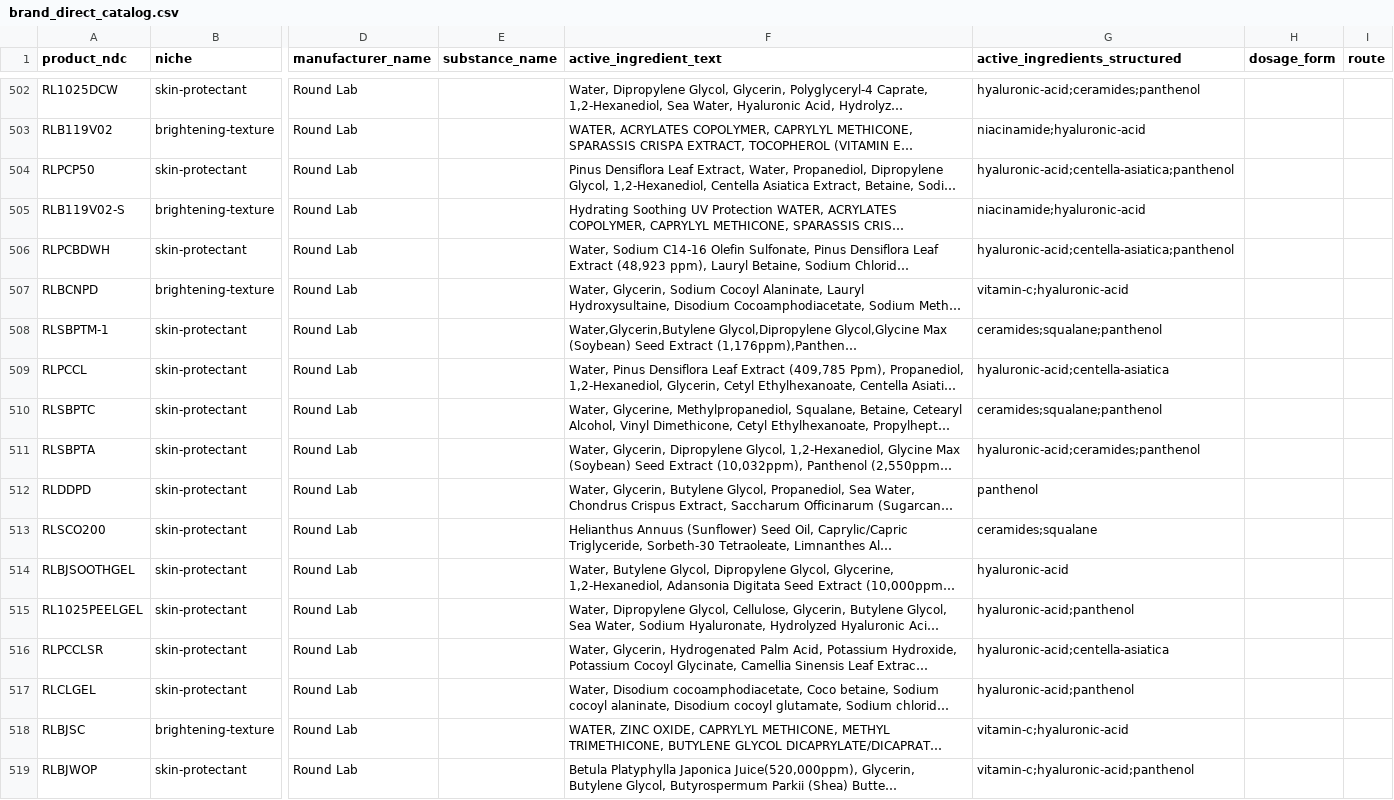
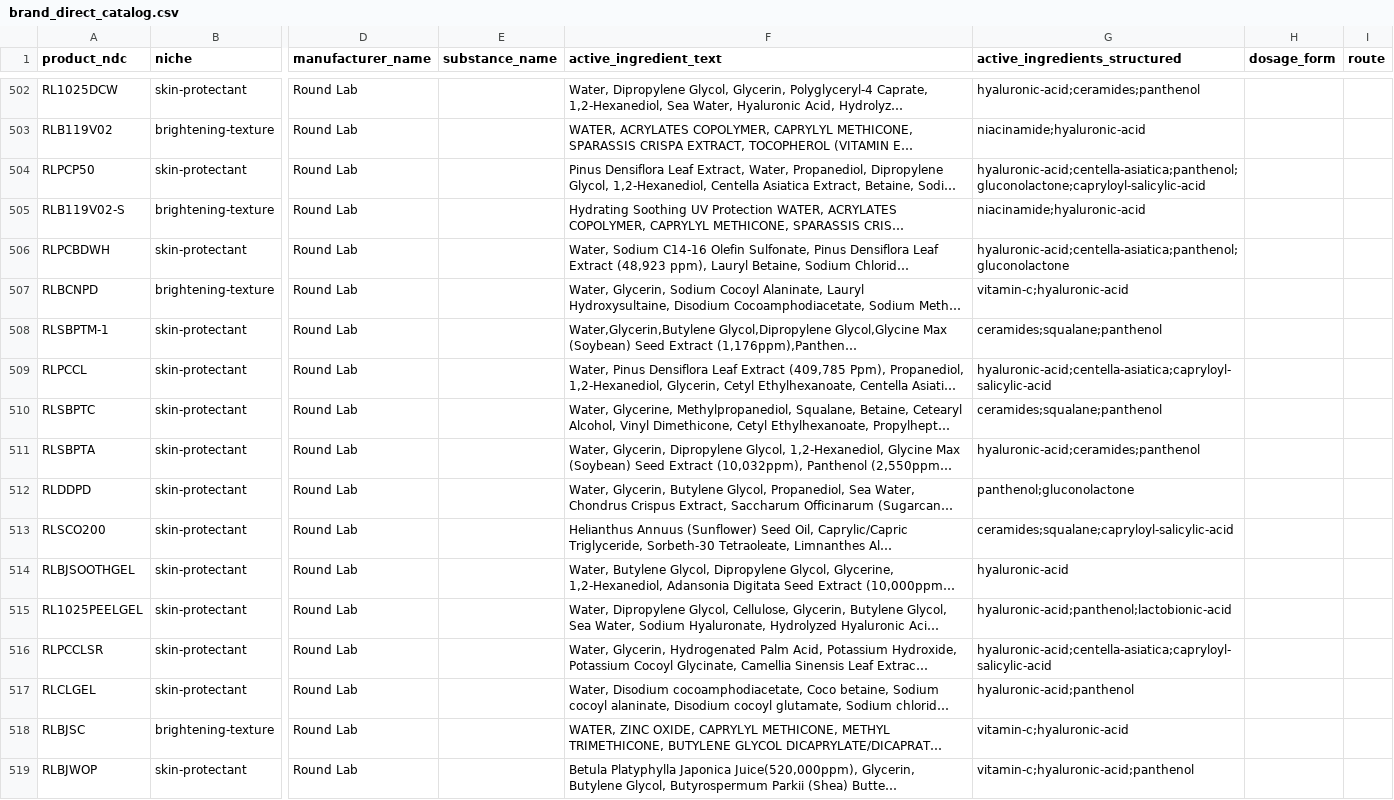
Before and after one commit to 55125/skinwiz, a CSV file: tools/catalog_pipeline/output/brand_direct_catalog.csv, drawn as a sheet; only a part is shown, gaps mark what is left out; long unchanged cells end in …; the diff covers the shown part only; the diff names each change by its address in the sheet, - before the commit and + after, or states it on an @@ line.

```diff
--- a/tools/catalog_pipeline/output/brand_direct_catalog.csv
+++ b/tools/catalog_pipeline/output/brand_direct_catalog.csv
-G504 (active_ingredients_structured): hyaluronic-acid;centella-asiatica;panthenol
+G504 (active_ingredients_structured): hyaluronic-acid;centella-asiatica;panthenol;gluconolactone;capryloyl-salicylic-acid
-G506 (active_ingredients_structured): hyaluronic-acid;centella-asiatica;panthenol
+G506 (active_ingredients_structured): hyaluronic-acid;centella-asiatica;panthenol;gluconolactone
-G509 (active_ingredients_structured): hyaluronic-acid;centella-asiatica
+G509 (active_ingredients_structured): hyaluronic-acid;centella-asiatica;capryloyl-salicylic-acid
-G512 (active_ingredients_structured): panthenol
+G512 (active_ingredients_structured): panthenol;gluconolactone
-G513 (active_ingredients_structured): ceramides;squalane
+G513 (active_ingredients_structured): ceramides;squalane;capryloyl-salicylic-acid
-G515 (active_ingredients_structured): hyaluronic-acid;panthenol
+G515 (active_ingredients_structured): hyaluronic-acid;panthenol;lactobionic-acid
-G516 (active_ingredients_structured): hyaluronic-acid;centella-asiatica
+G516 (active_ingredients_structured): hyaluronic-acid;centella-asiatica;capryloyl-salicylic-acid
```
Also changed, not shown: 120 edited cells elsewhere in this file, 15 other files.
